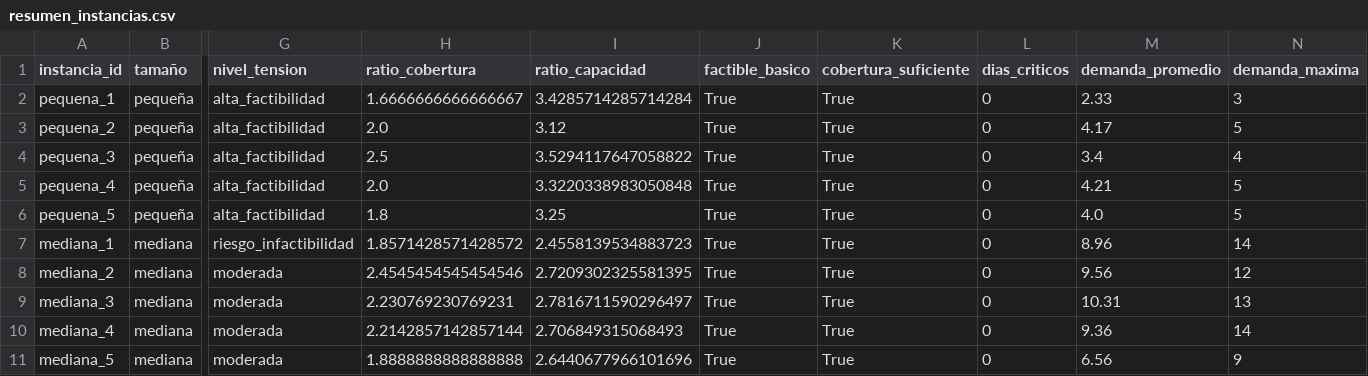
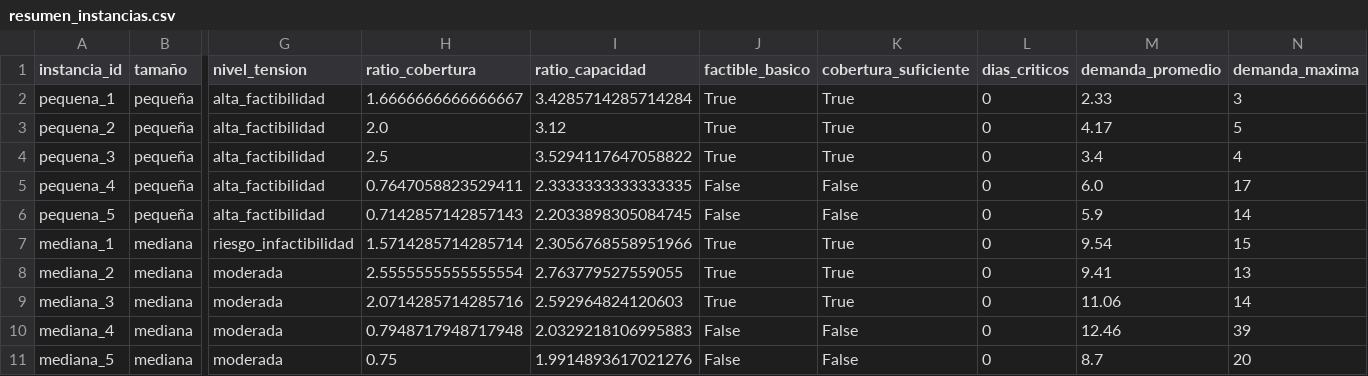
Before and after one commit to Alexinho01/OPTI, a CSV file: instancias_factibles/resumen_instancias.csv, drawn as a sheet; only a part is shown, gaps mark what is left out; the diff covers the shown part only; the diff names each change by its address in the sheet, - before the commit and + after, or states it on an @@ line.

```diff
--- a/instancias_factibles/resumen_instancias.csv
+++ b/instancias_factibles/resumen_instancias.csv
-H5 (ratio_cobertura): 2.0
+H5 (ratio_cobertura): 0.7647058823529411
-I5 (ratio_capacidad): 3.3220338983050848
+I5 (ratio_capacidad): 2.3333333333333335
-J5:J6 (factible_basico): True
+J5:J6 (factible_basico): False
-K5:K6 (cobertura_suficiente): True
+K5:K6 (cobertura_suficiente): False
-M5 (demanda_promedio): 4.21
+M5 (demanda_promedio): 6.0
-N5 (demanda_maxima): 5
+N5 (demanda_maxima): 17
-H6 (ratio_cobertura): 1.8
+H6 (ratio_cobertura): 0.7142857142857143
-I6 (ratio_capacidad): 3.25
+I6 (ratio_capacidad): 2.2033898305084745
-M6 (demanda_promedio): 4.0
+M6 (demanda_promedio): 5.9
-N6 (demanda_maxima): 5
+N6 (demanda_maxima): 14
-H7 (ratio_cobertura): 1.8571428571428572
+H7 (ratio_cobertura): 1.5714285714285714
-I7 (ratio_capacidad): 2.4558139534883723
+I7 (ratio_capacidad): 2.3056768558951966
-M7 (demanda_promedio): 8.96
+M7 (demanda_promedio): 9.54
-N7 (demanda_maxima): 14
+N7 (demanda_maxima): 15
-H8 (ratio_cobertura): 2.4545454545454546
+H8 (ratio_cobertura): 2.5555555555555554
-I8 (ratio_capacidad): 2.7209302325581395
+I8 (ratio_capacidad): 2.763779527559055
-M8 (demanda_promedio): 9.56
+M8 (demanda_promedio): 9.41
-N8 (demanda_maxima): 12
+N8 (demanda_maxima): 13
-H9 (ratio_cobertura): 2.230769230769231
+H9 (ratio_cobertura): 2.0714285714285716
-I9 (ratio_capacidad): 2.7816711590296497
+I9 (ratio_capacidad): 2.592964824120603
-M9 (demanda_promedio): 10.31
+M9 (demanda_promedio): 11.06
-N9 (demanda_maxima): 13
+N9 (demanda_maxima): 14
-H10 (ratio_cobertura): 2.2142857142857144
+H10 (ratio_cobertura): 0.7948717948717948
-I10 (ratio_capacidad): 2.706849315068493
+I10 (ratio_capacidad): 2.0329218106995883
-J10:J11 (factible_basico): True
+J10:J11 (factible_basico): False
-K10:K11 (cobertura_suficiente): True
+K10:K11 (cobertura_suficiente): False
-M10 (demanda_promedio): 9.36
+M10 (demanda_promedio): 12.46
-N10 (demanda_maxima): 14
+N10 (demanda_maxima): 39
-H11 (ratio_cobertura): 1.8888888888888888
+H11 (ratio_cobertura): 0.75
-I11 (ratio_capacidad): 2.6440677966101696
+I11 (ratio_capacidad): 1.9914893617021276
-M11 (demanda_promedio): 6.56
+M11 (demanda_promedio): 8.7
-N11 (demanda_maxima): 9
+N11 (demanda_maxima): 20
```
Also changed, not shown: 23 edited cells elsewhere in this file, asignaciones_completas.csv, instancias_factibles/grande_1_disposicion.csv, 51 other files.
